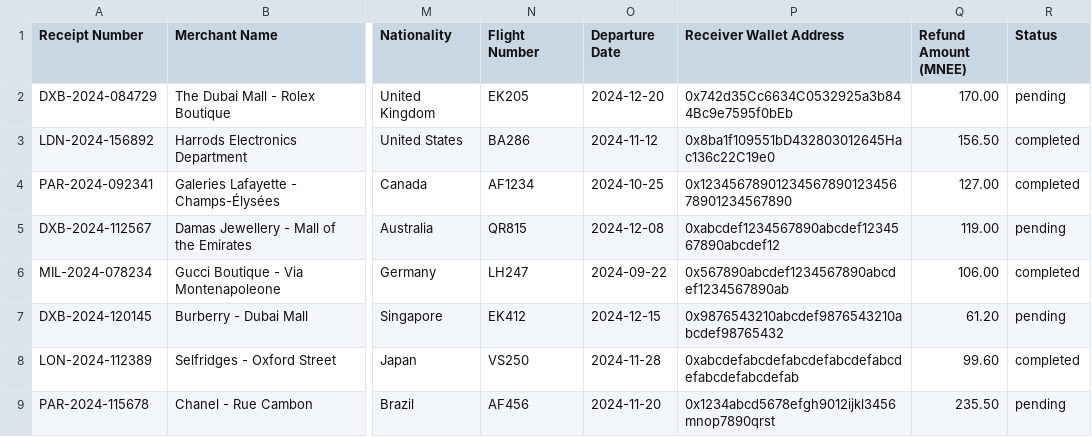
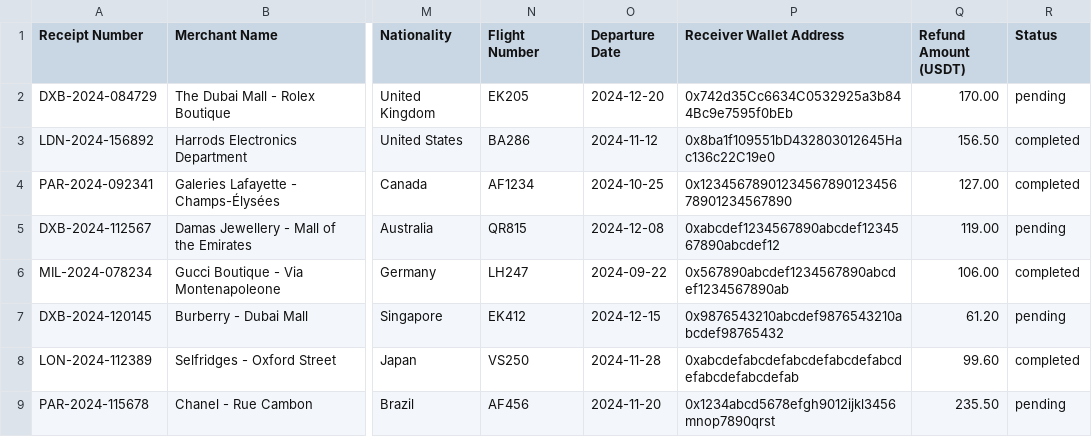
Before and after one commit to AmaanSayyad/Gemetra-BotChain, a CSV file: samples/vat_receipts_bulk.csv, drawn as a sheet; only a part is shown, gaps mark what is left out; the diff names each change by its address in the sheet, - before the commit and + after, or states it on an @@ line.

```diff
--- a/samples/vat_receipts_bulk.csv
+++ b/samples/vat_receipts_bulk.csv
-Q1: Refund Amount (MNEE)
+Q1: Refund Amount (USDT)
```
Also changed, not shown: 31 other files.
